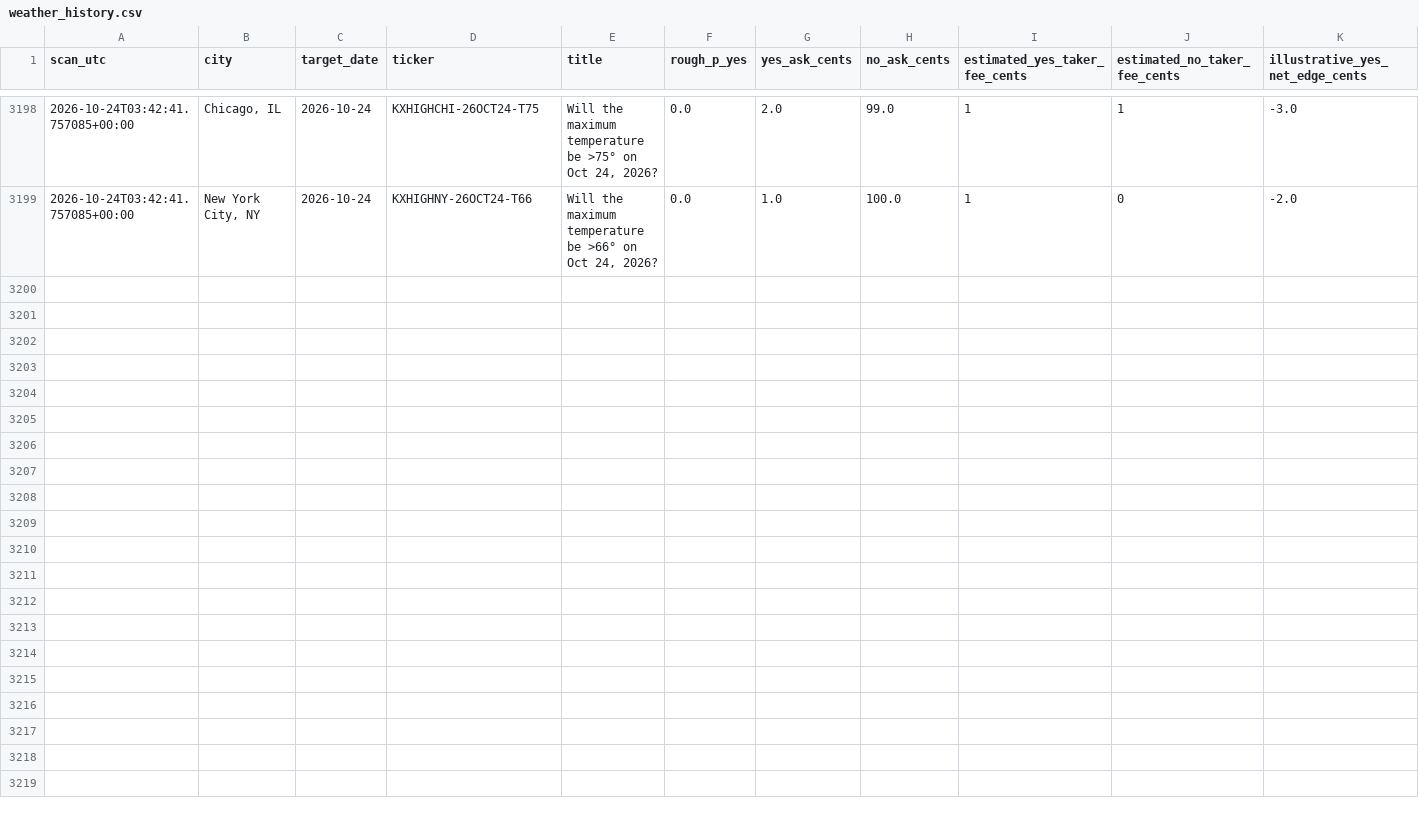
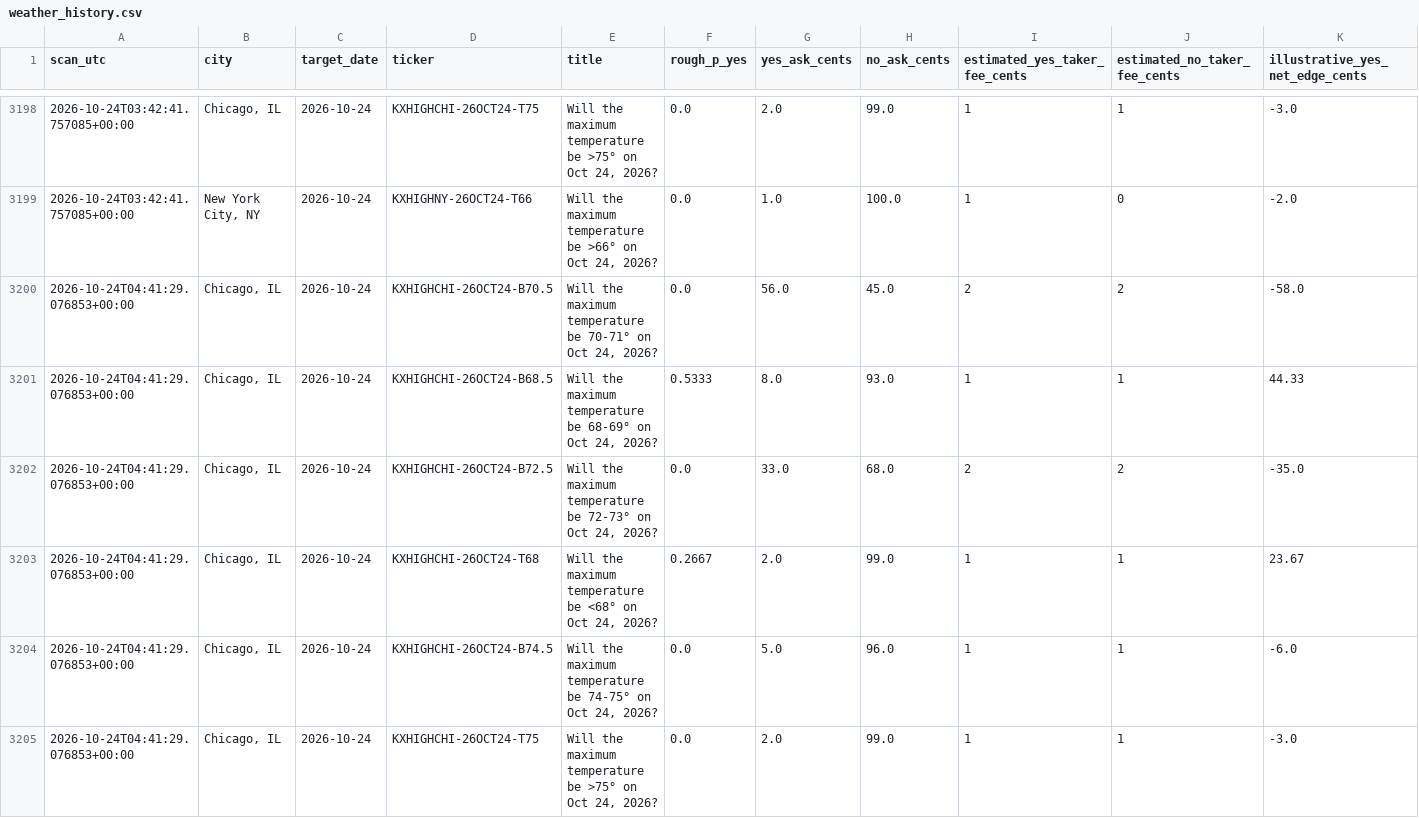
Before and after one commit to hpsyntheticoilsusa-gif/kalshi-ai-paper-trader, a CSV file: data/weather_history.csv, drawn as a sheet; only a part is shown, gaps mark what is left out; rows hold the shown columns only; the diff names each change by its address in the sheet, - before the commit and + after, or states it on an @@ line.

```diff
--- a/data/weather_history.csv
+++ b/data/weather_history.csv
+row 3200: 2026-10-24T04:41:29.076853+00:00 | Chicago, IL | 2026-10-24 | KXHIGHCHI-26OCT24-B70.5 | Will the maximum temperature be 70-71° on Oct 24, 2026? | 0.0 | 56.0 | 45.0 | 2 | 2 | -58.0
+row 3201: 2026-10-24T04:41:29.076853+00:00 | Chicago, IL | 2026-10-24 | KXHIGHCHI-26OCT24-B68.5 | Will the maximum temperature be 68-69° on Oct 24, 2026? | 0.5333 | 8.0 | 93.0 | 1 | 1 | 44.33
+row 3202: 2026-10-24T04:41:29.076853+00:00 | Chicago, IL | 2026-10-24 | KXHIGHCHI-26OCT24-B72.5 | Will the maximum temperature be 72-73° on Oct 24, 2026? | 0.0 | 33.0 | 68.0 | 2 | 2 | -35.0
+row 3203: 2026-10-24T04:41:29.076853+00:00 | Chicago, IL | 2026-10-24 | KXHIGHCHI-26OCT24-T68 | Will the maximum temperature be <68° on Oct 24, 2026? | 0.2667 | 2.0 | 99.0 | 1 | 1 | 23.67
+row 3204: 2026-10-24T04:41:29.076853+00:00 | Chicago, IL | 2026-10-24 | KXHIGHCHI-26OCT24-B74.5 | Will the maximum temperature be 74-75° on Oct 24, 2026? | 0.0 | 5.0 | 96.0 | 1 | 1 | -6.0
+row 3205: 2026-10-24T04:41:29.076853+00:00 | Chicago, IL | 2026-10-24 | KXHIGHCHI-26OCT24-T75 | Will the maximum temperature be >75° on Oct 24, 2026? | 0.0 | 2.0 | 99.0 | 1 | 1 | -3.0
```
Also changed, not shown: data/latest_markets.csv, data/nba_forward_predictions.csv, 18 other files.
